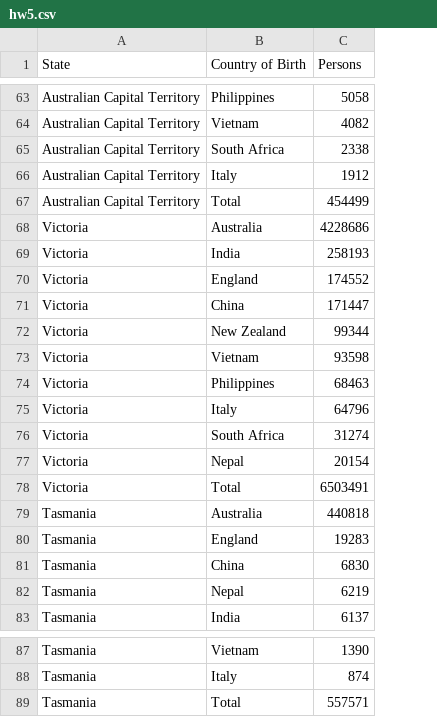
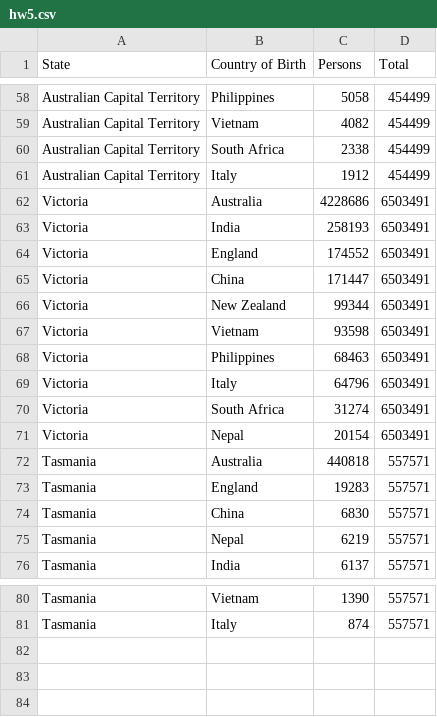
Before and after one commit to stefan-ty-su/fit3179, a CSV file: homework5/data/hw5.csv, drawn as a sheet; only a part is shown, gaps mark what is left out; removed rows and columns are numbered as before the commit, all else as after; the diff covers the shown part only; the diff names each change by its address in the sheet, - before the commit and + after, or states it on an @@ line.

```diff
--- a/homework5/data/hw5.csv
+++ b/homework5/data/hw5.csv
+column D (Total), rows 58-76: 454499 | 454499 | 454499 | 454499 | 6503491 | 6503491 | 6503491 | 6503491 | 6503491 | 6503491 | 6503491 | 6503491 | 6503491 | 6503491 | 557571 | 557571 | 557571 | 557571 | 557571; rows 80-81: 557571 | 557571
-row 67: Australian Capital Territory | Total | 454499
-row 78: Victoria | Total | 6503491
-row 89: Tasmania | Total | 557571
```
Also changed, not shown: 5 removed rows elsewhere in this file.
